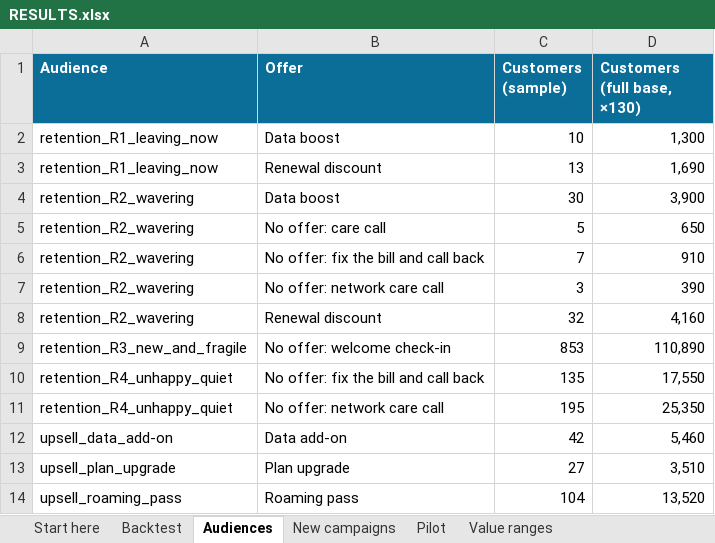
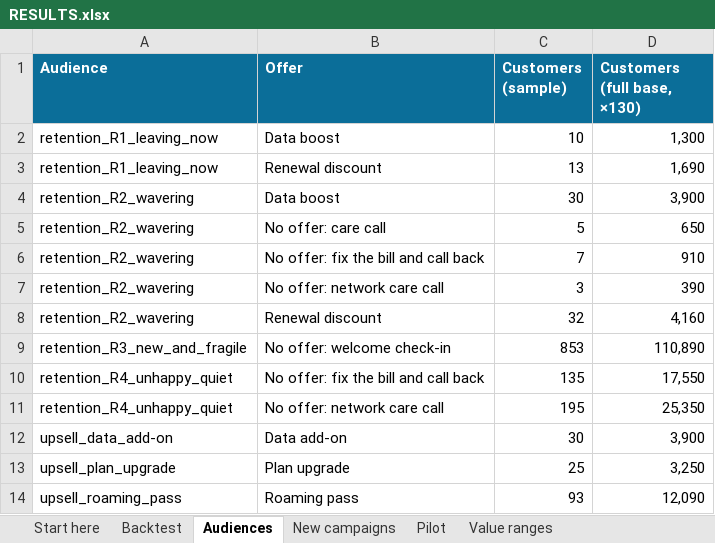
Before and after one commit to pilipehrtmo/Deploy-AI, an Excel workbook: 4_outputs/RESULTS.xlsx, sheet Audiences, drawn as a sheet; values as stored, in another font and other column widths than the file's, no borders; the diff names each change by its address in the sheet, - before the commit and + after, or states it on an @@ line.

```diff
--- a/4_outputs/RESULTS.xlsx (sheet Audiences)
+++ b/4_outputs/RESULTS.xlsx (sheet Audiences)
-C12 (Customers (sample)): 42
+C12 (Customers (sample)): 30
-D12 (Customers (full base, ×130)): 5,460
+D12 (Customers (full base, ×130)): 3,900
-C13 (Customers (sample)): 27
+C13 (Customers (sample)): 25
-D13 (Customers (full base, ×130)): 3,510
+D13 (Customers (full base, ×130)): 3,250
-C14 (Customers (sample)): 104
+C14 (Customers (sample)): 93
-D14 (Customers (full base, ×130)): 13,520
+D14 (Customers (full base, ×130)): 12,090
```
Also changed, not shown: sheet New campaigns, sheet Pilot, sheet Value ranges, sheet Start here, sheet Assumptions, 26 other files.
